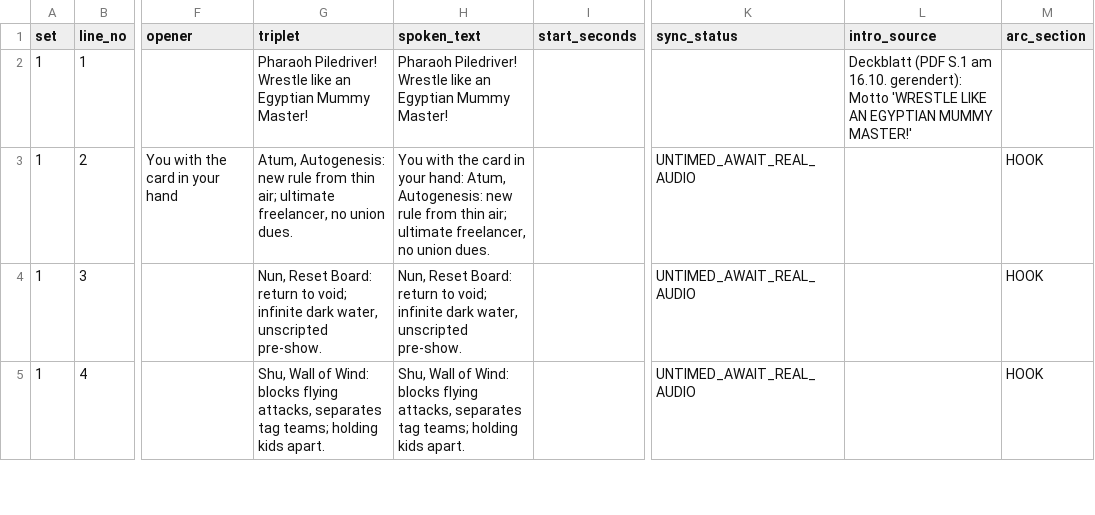
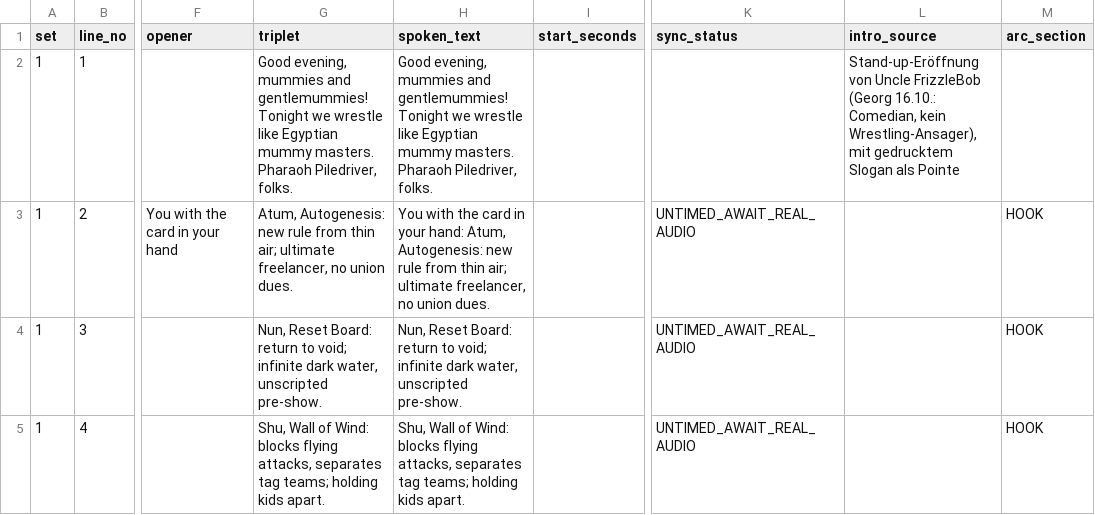
Before and after one commit to georg-doc/kayfabizarro, a CSV file: tools/KFB-ToolBox/_inbox/KFB_HUB/30_DECISIONS/replies/OPENER_ARC_R2/pharaoh_piledriver.arc2.takes.csv, drawn as a sheet; only a part is shown, gaps mark what is left out; the diff names each change by its address in the sheet, - before the commit and + after, or states it on an @@ line.

```diff
--- a/tools/KFB-ToolBox/_inbox/KFB_HUB/30_DECISIONS/replies/OPENER_ARC_R2/pharaoh_piledriver.arc2.takes.csv
+++ b/tools/KFB-ToolBox/_inbox/KFB_HUB/30_DECISIONS/replies/OPENER_ARC_R2/pharaoh_piledriver.arc2.takes.csv
-G2 (triplet): Pharaoh Piledriver! Wrestle like an Egyptian Mummy Master!
+G2 (triplet): Good evening, mummies and gentlemummies! Tonight we wrestle like Egyptian mummy masters. Pharaoh Piledriver, folks.
-H2 (spoken_text): Pharaoh Piledriver! Wrestle like an Egyptian Mummy Master!
+H2 (spoken_text): Good evening, mummies and gentlemummies! Tonight we wrestle like Egyptian mummy masters. Pharaoh Piledriver, folks.
-L2 (intro_source): Deckblatt (PDF S.1 am 16.10. gerendert): Motto 'WRESTLE LIKE AN EGYPTIAN MUMMY MASTER!'
+L2 (intro_source): Stand-up-Eröffnung von Uncle FrizzleBob (Georg 16.10.: Comedian, kein Wrestling-Ansager), mit gedrucktem Slogan als Pointe
```
Also changed, not shown: tools/KFB-ToolBox/_inbox/KFB_HUB/30_DECISIONS/replies/OPENER_ARC_R2/cosmic_grift_dark_journalism.arc2.takes.csv, tools/KFB-ToolBox/_inbox/KFB_HUB/30_DECISIONS/replies/OPENER_ARC_R2/epistemic_sabotage.arc2.takes.csv, 10 other files.
